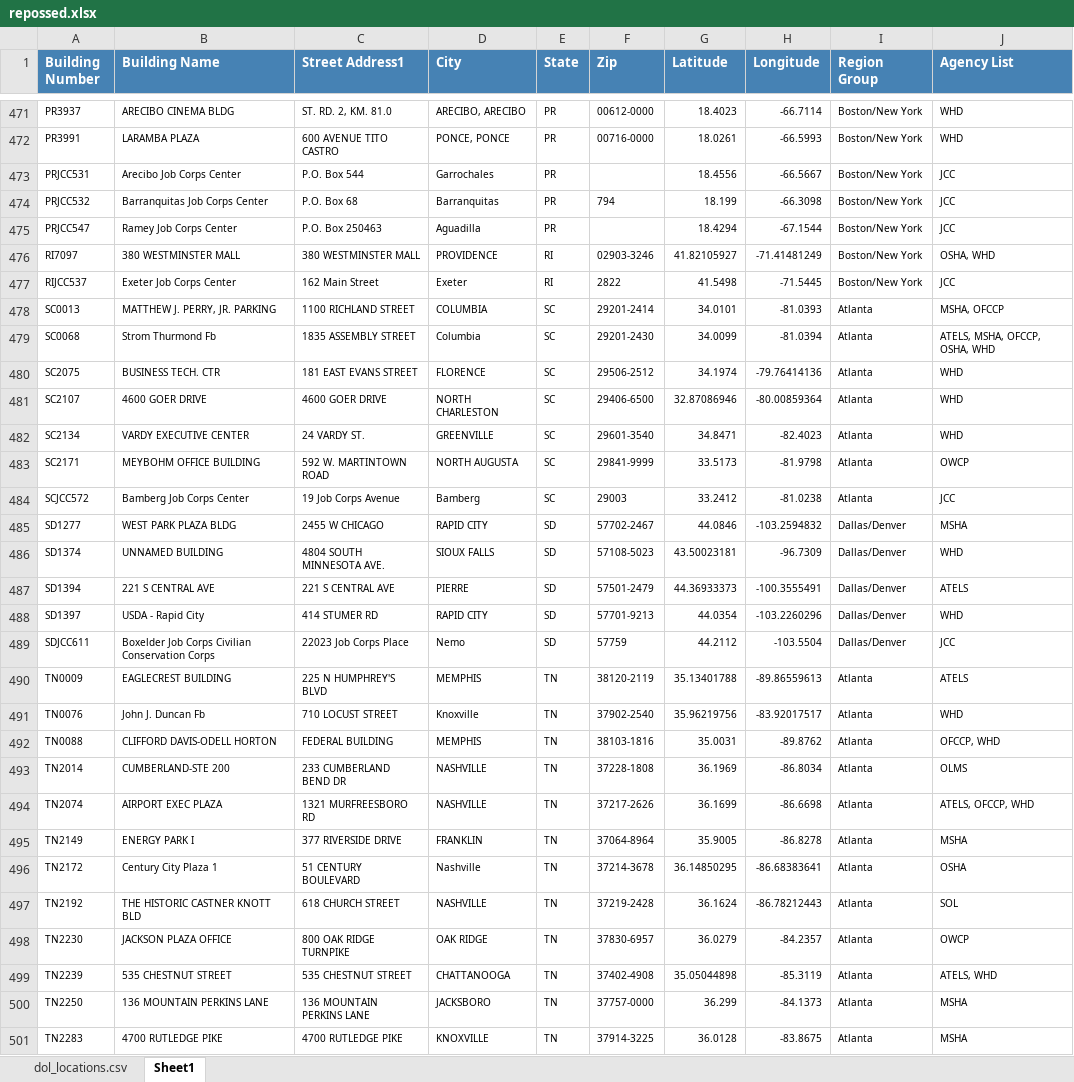
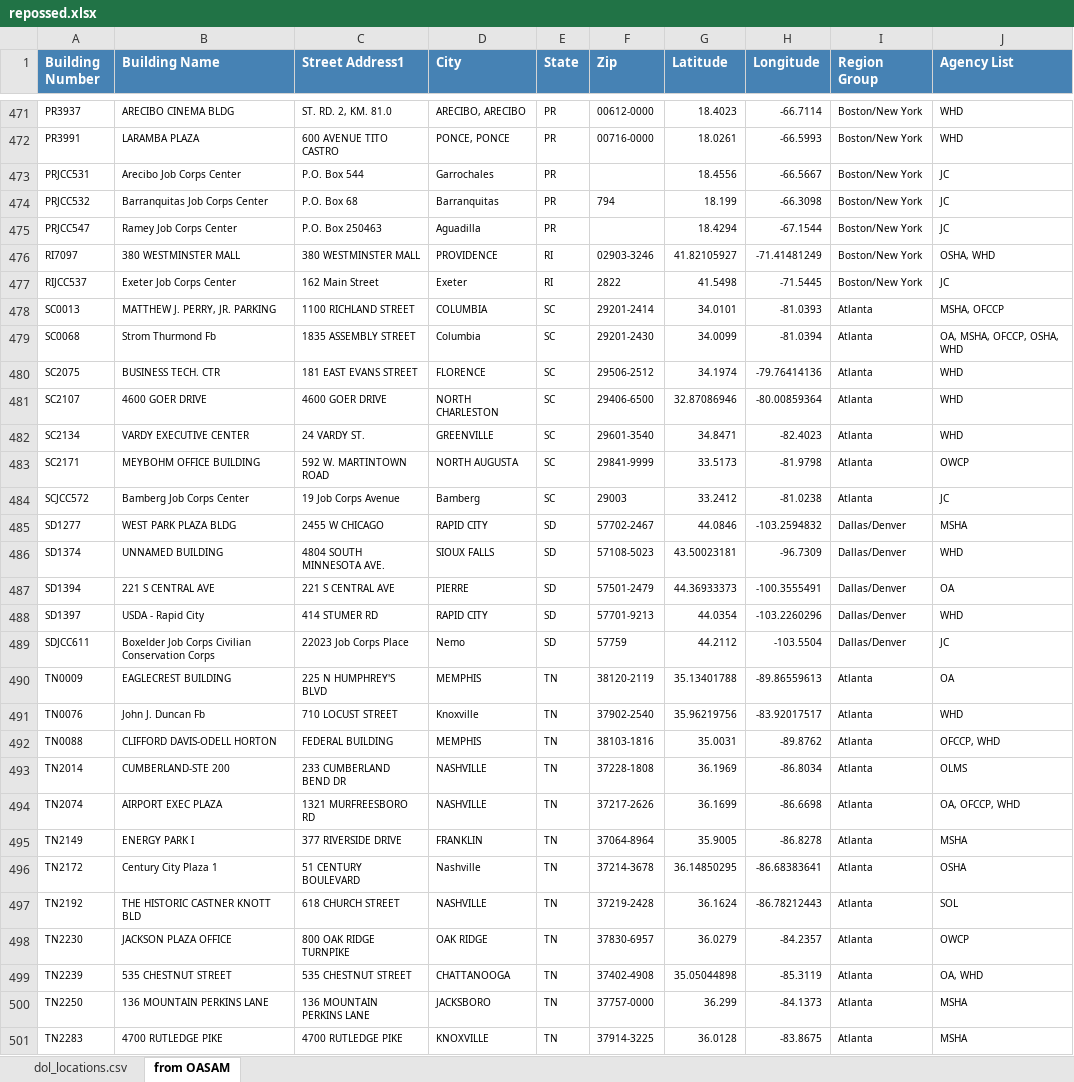
Before and after one commit to USDepartmentofLabor/DOL_Locations, an Excel workbook: data cleaning/data/repossed.xlsx, sheet from OASAM, drawn as a sheet; only a part is shown, gaps mark what is left out; values as stored, in another font and other column widths than the file's, no borders; the diff covers the shown part only; the diff names each change by its address in the sheet, - before the commit and + after, or states it on an @@ line.

```diff
--- a/data cleaning/data/repossed.xlsx (sheet from OASAM)
+++ b/data cleaning/data/repossed.xlsx (sheet from OASAM)
-sheet tab: Sheet1
+sheet tab: from OASAM
-J473:J475 (Agency List): JCC
+J473:J475 (Agency List): JC
-J477 (Agency List): JCC
+J477 (Agency List): JC
-J479 (Agency List): ATELS, MSHA, OFCCP, OSHA, WHD
+J479 (Agency List): OA, MSHA, OFCCP, OSHA, WHD
-J484 (Agency List): JCC
+J484 (Agency List): JC
-J487 (Agency List): ATELS
+J487 (Agency List): OA
-J489 (Agency List): JCC
+J489 (Agency List): JC
-J490 (Agency List): ATELS
+J490 (Agency List): OA
-J494 (Agency List): ATELS, OFCCP, WHD
+J494 (Agency List): OA, OFCCP, WHD
-J499 (Agency List): ATELS, WHD
+J499 (Agency List): OA, WHD
```
Also changed, not shown: 171 edited cells elsewhere in this sheet, sheet dol_locations.csv, 5 other files.
